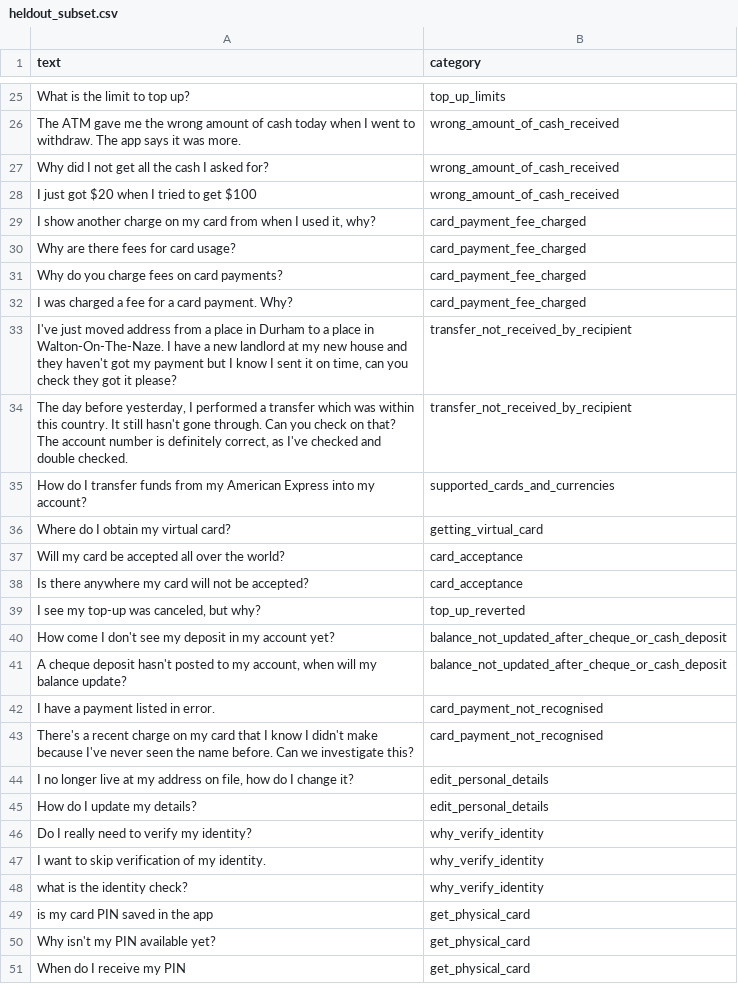
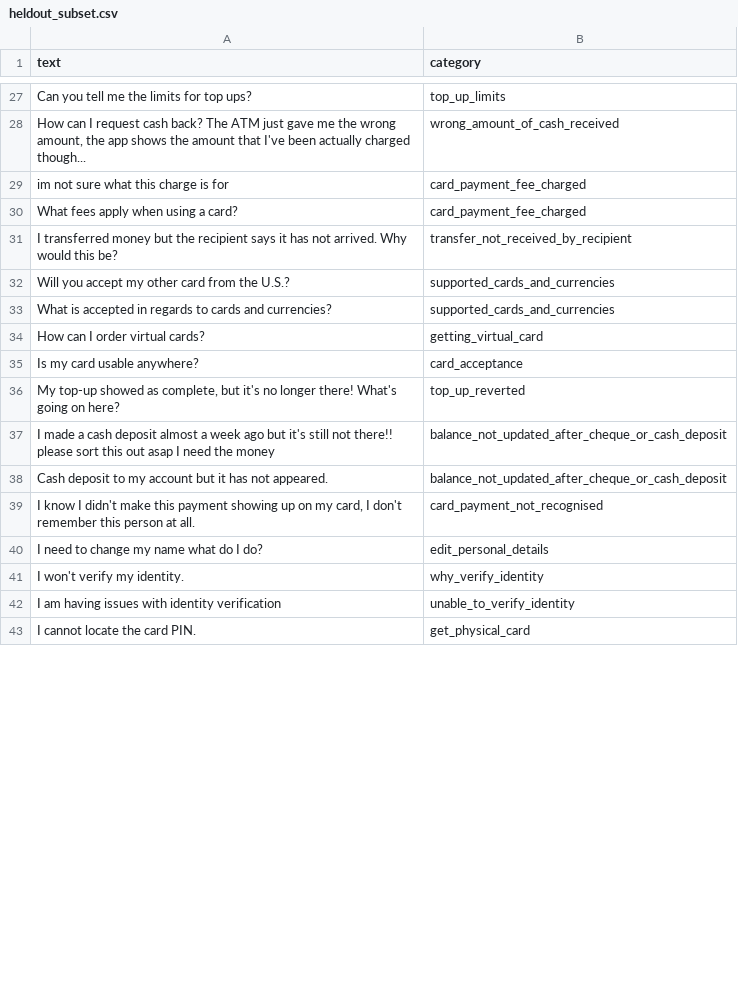
Before and after one commit to mohit-tendolkar-bits/Banking_Agent_Group23_BITS, a CSV file: evaluation/heldout_subset.csv, drawn as a sheet; only a part is shown, gaps mark what is left out; removed rows and columns are numbered as before the commit, all else as after; the diff covers the shown part only; the diff names each change by its address in the sheet, - before the commit and + after, or states it on an @@ line.

```diff
--- a/evaluation/heldout_subset.csv
+++ b/evaluation/heldout_subset.csv
-A27 (text): What is the limit to top up?
+A27 (text): Can you tell me the limits for top ups?
-A28 (text): The ATM gave me the wrong amount of cash today when I went to withdraw. The app says it was more.
+A28 (text): How can I request cash back? The ATM just gave me the wrong amount, the app shows the amount that I've been actually charged though...
-row 27: Why did I not get all the cash I asked for? | wrong_amount_of_cash_received
-row 28: I just got $20 when I tried to get $100 | wrong_amount_of_cash_received
-A29 (text): I show another charge on my card from when I used it, why?
+A29 (text): im not sure what this charge is for
-row 30: Why are there fees for card usage? | card_payment_fee_charged
-A30 (text): Why do you charge fees on card payments?
+A30 (text): What fees apply when using a card?
-row 32: I was charged a fee for a card payment. Why? | card_payment_fee_charged
-row 33: I've just moved address from a place in Durham to a place in Walton-On-The-Naze. I have a new landlord at my new house and they haven't got my payment but I know I sent it on time, can you check they got it please? | transfer_not_received_by_recipient
-A31 (text): The day before yesterday, I performed a transfer which was within this country. It still hasn't gone through. Can you check on that? The account number is definitely correct, as I've checked and double checked.
+A31 (text): I transferred money but the recipient says it has not arrived. Why would this be?
+row 32: Will you accept my other card from the U.S.? | supported_cards_and_currencies
-A33 (text): How do I transfer funds from my American Express into my account?
+A33 (text): What is accepted in regards to cards and currencies?
-A34 (text): Where do I obtain my virtual card?
+A34 (text): How can I order virtual cards?
-row 37: Will my card be accepted all over the world? | card_acceptance
-A35 (text): Is there anywhere my card will not be accepted?
+A35 (text): Is my card usable anywhere?
-A36 (text): I see my top-up was canceled, but why?
+A36 (text): My top-up showed as complete, but it's no longer there! What's going on here?
-A37 (text): How come I don't see my deposit in my account yet?
+A37 (text): I made a cash deposit almost a week ago but it's still not there!! please sort this out asap I need the money
-A38 (text): A cheque deposit hasn't posted to my account, when will my balance update?
+A38 (text): Cash deposit to my account but it has not appeared.
-row 42: I have a payment listed in error. | card_payment_not_recognised
-A39 (text): There's a recent charge on my card that I know I didn't make because I've never seen the name before. Can we investigate this?
+A39 (text): I know I didn't make this payment showing up on my card, I don't remember this person at all.
-A40 (text): I no longer live at my address on file, how do I change it?
+A40 (text): I need to change my name what do I do?
-row 45: How do I update my details? | edit_personal_details
-A41 (text): Do I really need to verify my identity?
+A41 (text): I won't verify my identity.
-row 47: I want to skip verification of my identity. | why_verify_identity
-row 48: what is the identity check? | why_verify_identity
-row 49: is my card PIN saved in the app | get_physical_card
-row 50: Why isn't my PIN available yet? | get_physical_card
+row 42: I am having issues with identity verification | unable_to_verify_identity
-A43 (text): When do I receive my PIN
+A43 (text): I cannot locate the card PIN.
```
Also changed, not shown: 33 added rows, 23 removed rows and 44 edited cells elsewhere in this file, evaluation/eval_subset.csv, 6 other files.
